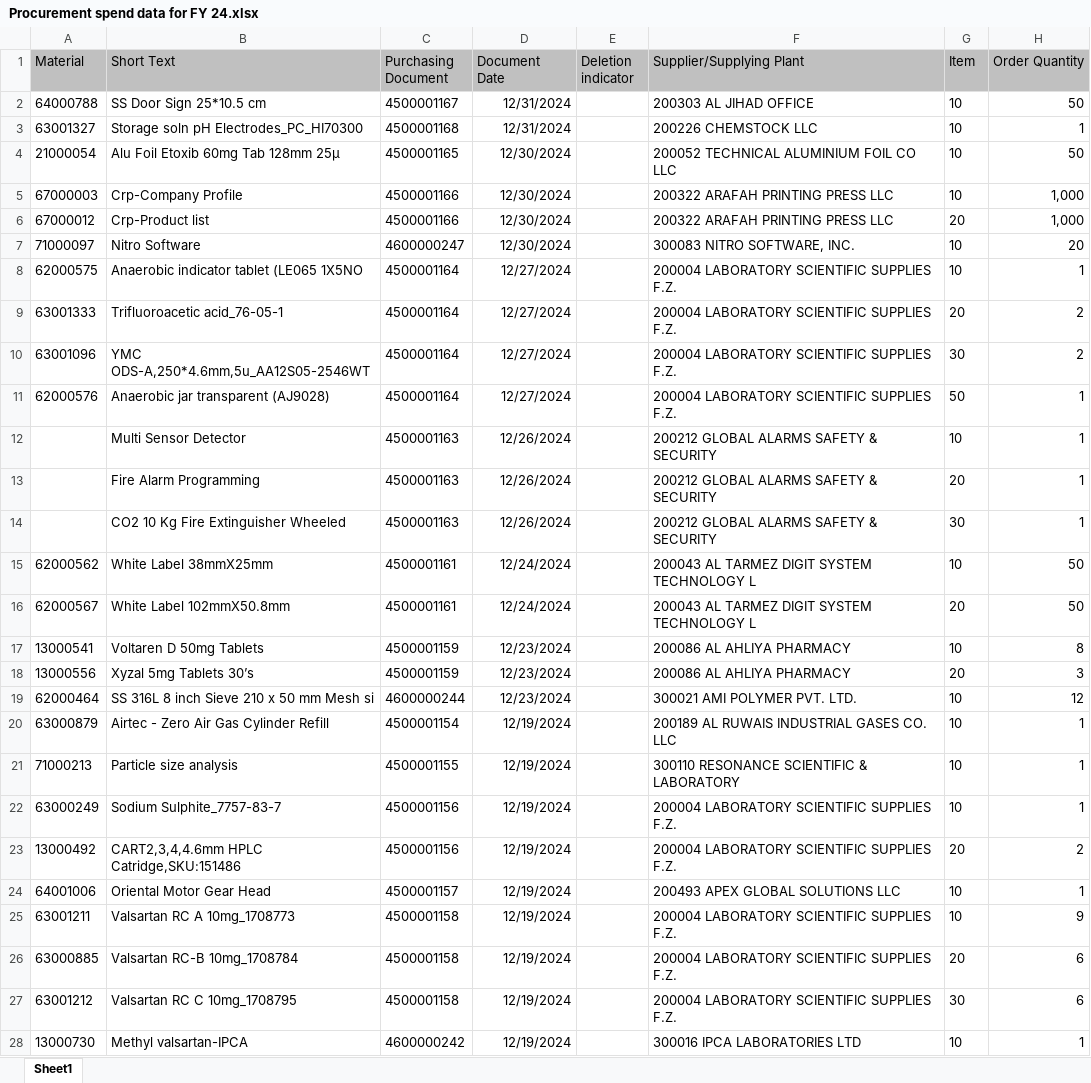
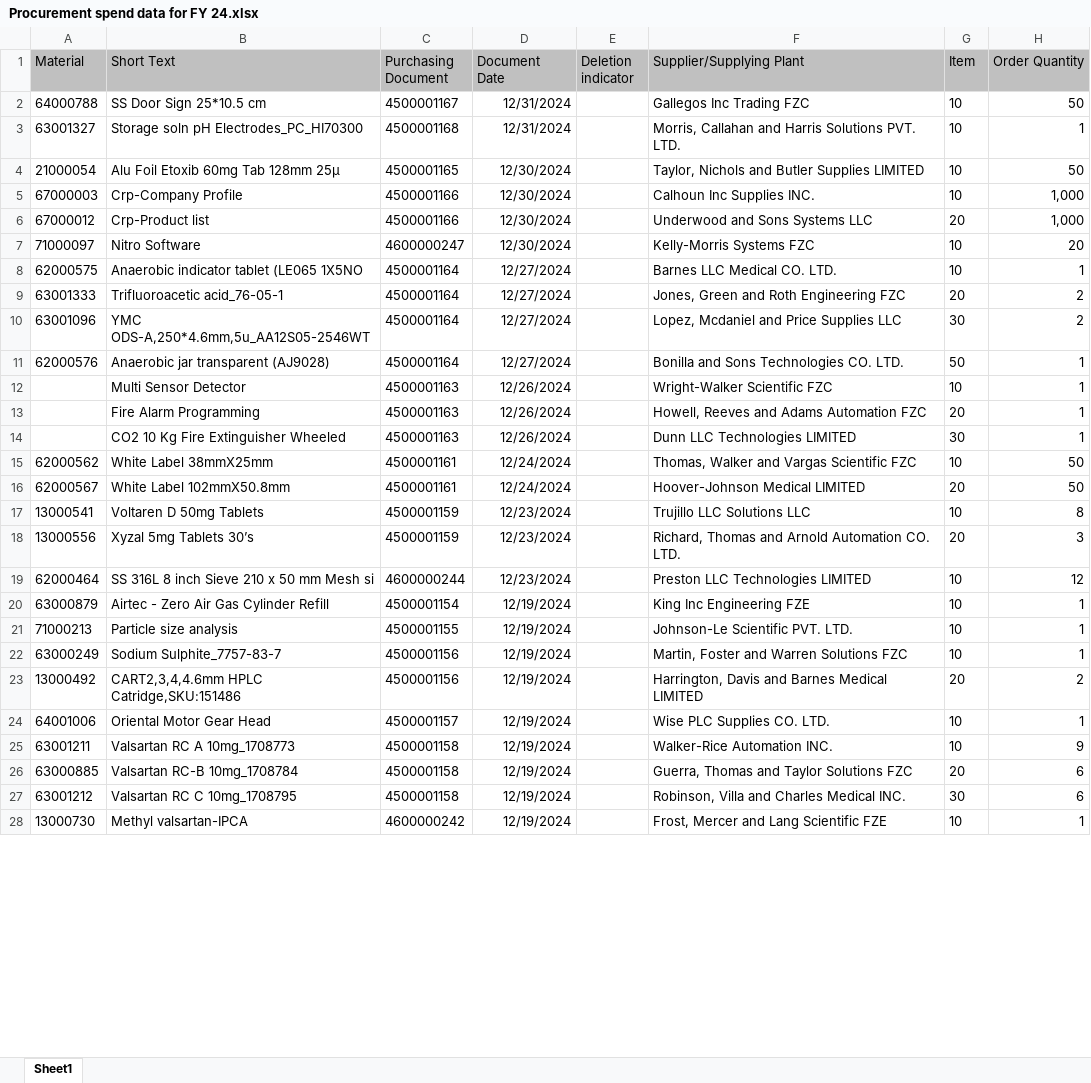
Before and after one commit to Vibhushitthescguy/spend-intelligence-agenticAI, an Excel workbook: Procurement spend data for FY 24.xlsx, sheet Sheet1, drawn as a sheet; only a part is shown; values as stored, in another font and other column widths than the file's, no borders; the diff covers the shown part only; the diff names each change by its address in the sheet, - before the commit and + after, or states it on an @@ line.

Commit message:
version2

```diff
--- a/Procurement spend data for FY 24.xlsx (sheet Sheet1)
+++ b/Procurement spend data for FY 24.xlsx (sheet Sheet1)
-F2 (Supplier/Supplying Plant): 200303 AL JIHAD OFFICE
+F2 (Supplier/Supplying Plant): Gallegos Inc Trading FZC
-F3 (Supplier/Supplying Plant): 200226 CHEMSTOCK LLC
+F3 (Supplier/Supplying Plant): Morris, Callahan and Harris Solutions PVT. LTD.
-F4 (Supplier/Supplying Plant): 200052 TECHNICAL ALUMINIUM FOIL CO LLC
+F4 (Supplier/Supplying Plant): Taylor, Nichols and Butler Supplies LIMITED
-F5 (Supplier/Supplying Plant): 200322 ARAFAH PRINTING PRESS LLC
+F5 (Supplier/Supplying Plant): Calhoun Inc Supplies INC.
-F6 (Supplier/Supplying Plant): 200322 ARAFAH PRINTING PRESS LLC
+F6 (Supplier/Supplying Plant): Underwood and Sons Systems LLC
-F7 (Supplier/Supplying Plant): 300083 NITRO SOFTWARE, INC.
+F7 (Supplier/Supplying Plant): Kelly-Morris Systems FZC
-F8 (Supplier/Supplying Plant): 200004 LABORATORY SCIENTIFIC SUPPLIES F.Z.
+F8 (Supplier/Supplying Plant): Barnes LLC Medical CO. LTD.
-F9 (Supplier/Supplying Plant): 200004 LABORATORY SCIENTIFIC SUPPLIES F.Z.
+F9 (Supplier/Supplying Plant): Jones, Green and Roth Engineering FZC
-F10 (Supplier/Supplying Plant): 200004 LABORATORY SCIENTIFIC SUPPLIES F.Z.
+F10 (Supplier/Supplying Plant): Lopez, Mcdaniel and Price Supplies LLC
-F11 (Supplier/Supplying Plant): 200004 LABORATORY SCIENTIFIC SUPPLIES F.Z.
+F11 (Supplier/Supplying Plant): Bonilla and Sons Technologies CO. LTD.
-F12 (Supplier/Supplying Plant): 200212 GLOBAL ALARMS SAFETY & SECURITY
+F12 (Supplier/Supplying Plant): Wright-Walker Scientific FZC
-F13 (Supplier/Supplying Plant): 200212 GLOBAL ALARMS SAFETY & SECURITY
+F13 (Supplier/Supplying Plant): Howell, Reeves and Adams Automation FZC
-F14 (Supplier/Supplying Plant): 200212 GLOBAL ALARMS SAFETY & SECURITY
+F14 (Supplier/Supplying Plant): Dunn LLC Technologies LIMITED
-F15 (Supplier/Supplying Plant): 200043 AL TARMEZ DIGIT SYSTEM TECHNOLOGY L
+F15 (Supplier/Supplying Plant): Thomas, Walker and Vargas Scientific FZC
-F16 (Supplier/Supplying Plant): 200043 AL TARMEZ DIGIT SYSTEM TECHNOLOGY L
+F16 (Supplier/Supplying Plant): Hoover-Johnson Medical LIMITED
-F17 (Supplier/Supplying Plant): 200086 AL AHLIYA PHARMACY
+F17 (Supplier/Supplying Plant): Trujillo LLC Solutions LLC
-F18 (Supplier/Supplying Plant): 200086 AL AHLIYA PHARMACY
+F18 (Supplier/Supplying Plant): Richard, Thomas and Arnold Automation CO. LTD.
-F19 (Supplier/Supplying Plant): 300021 AMI POLYMER PVT. LTD.
+F19 (Supplier/Supplying Plant): Preston LLC Technologies LIMITED
-F20 (Supplier/Supplying Plant): 200189 AL RUWAIS INDUSTRIAL GASES CO. LLC
+F20 (Supplier/Supplying Plant): King Inc Engineering FZE
-F21 (Supplier/Supplying Plant): 300110 RESONANCE SCIENTIFIC & LABORATORY
+F21 (Supplier/Supplying Plant): Johnson-Le Scientific PVT. LTD.
-F22 (Supplier/Supplying Plant): 200004 LABORATORY SCIENTIFIC SUPPLIES F.Z.
+F22 (Supplier/Supplying Plant): Martin, Foster and Warren Solutions FZC
-F23 (Supplier/Supplying Plant): 200004 LABORATORY SCIENTIFIC SUPPLIES F.Z.
+F23 (Supplier/Supplying Plant): Harrington, Davis and Barnes Medical LIMITED
-F24 (Supplier/Supplying Plant): 200493 APEX GLOBAL SOLUTIONS LLC
+F24 (Supplier/Supplying Plant): Wise PLC Supplies CO. LTD.
-F25 (Supplier/Supplying Plant): 200004 LABORATORY SCIENTIFIC SUPPLIES F.Z.
+F25 (Supplier/Supplying Plant): Walker-Rice Automation INC.
-F26 (Supplier/Supplying Plant): 200004 LABORATORY SCIENTIFIC SUPPLIES F.Z.
+F26 (Supplier/Supplying Plant): Guerra, Thomas and Taylor Solutions FZC
-F27 (Supplier/Supplying Plant): 200004 LABORATORY SCIENTIFIC SUPPLIES F.Z.
+F27 (Supplier/Supplying Plant): Robinson, Villa and Charles Medical INC.
-F28 (Supplier/Supplying Plant): 300016 IPCA LABORATORIES LTD
+F28 (Supplier/Supplying Plant): Frost, Mercer and Lang Scientific FZE
```
Also changed, not shown: 1818 edited cells elsewhere in this sheet.
